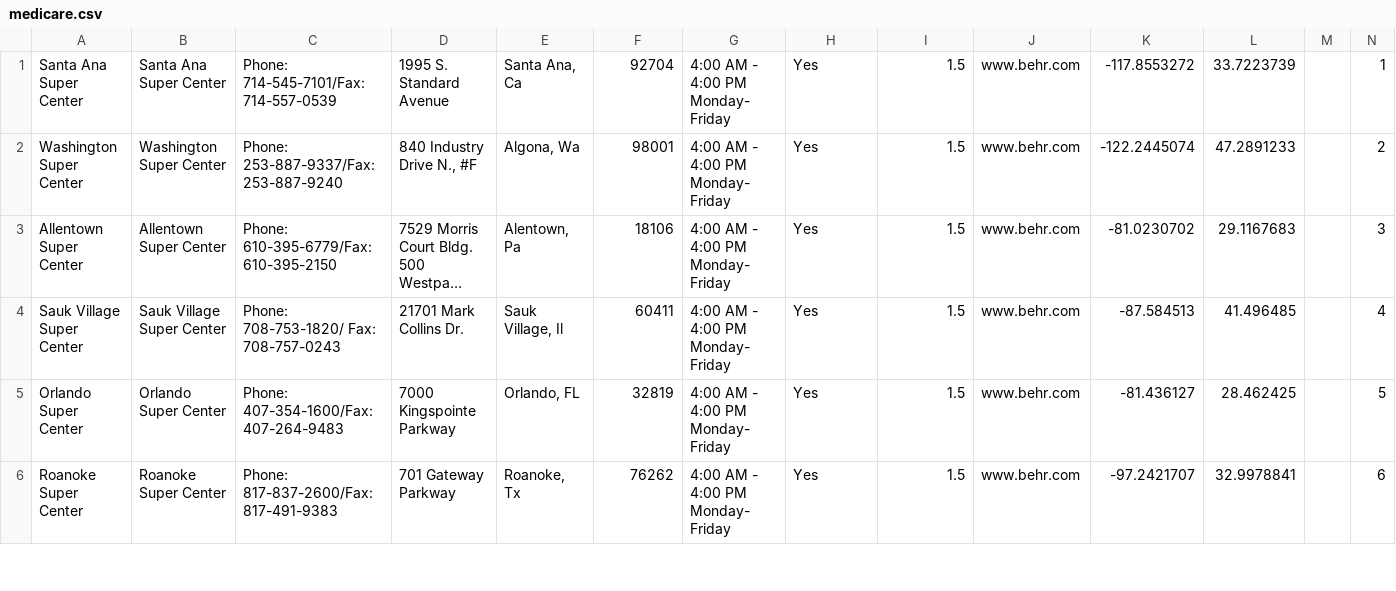
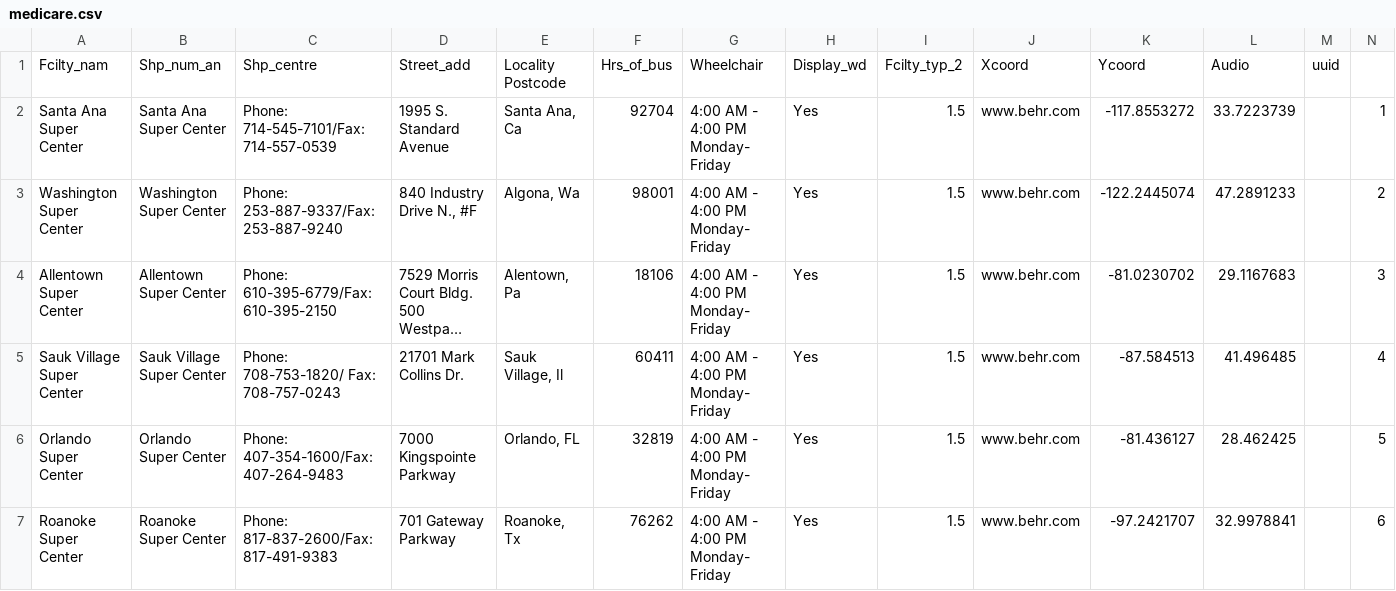
Before and after one commit to Zak3Mak/Test, a CSV file: examples/medicare.csv, drawn as a sheet; only a part is shown; long unchanged cells end in …; the diff names each change by its address in the sheet, - before the commit and + after, or states it on an @@ line.

Commit message:
Update medicare.csv

```diff
--- a/examples/medicare.csv
+++ b/examples/medicare.csv
+row 1: Fcilty_nam | Shp_num_an | Shp_centre | Street_add | Locality Postcode | Hrs_of_bus | Wheelchair | Display_wd | Fcilty_typ_2 | Xcoord | Ycoord | Audio | uuid
```
